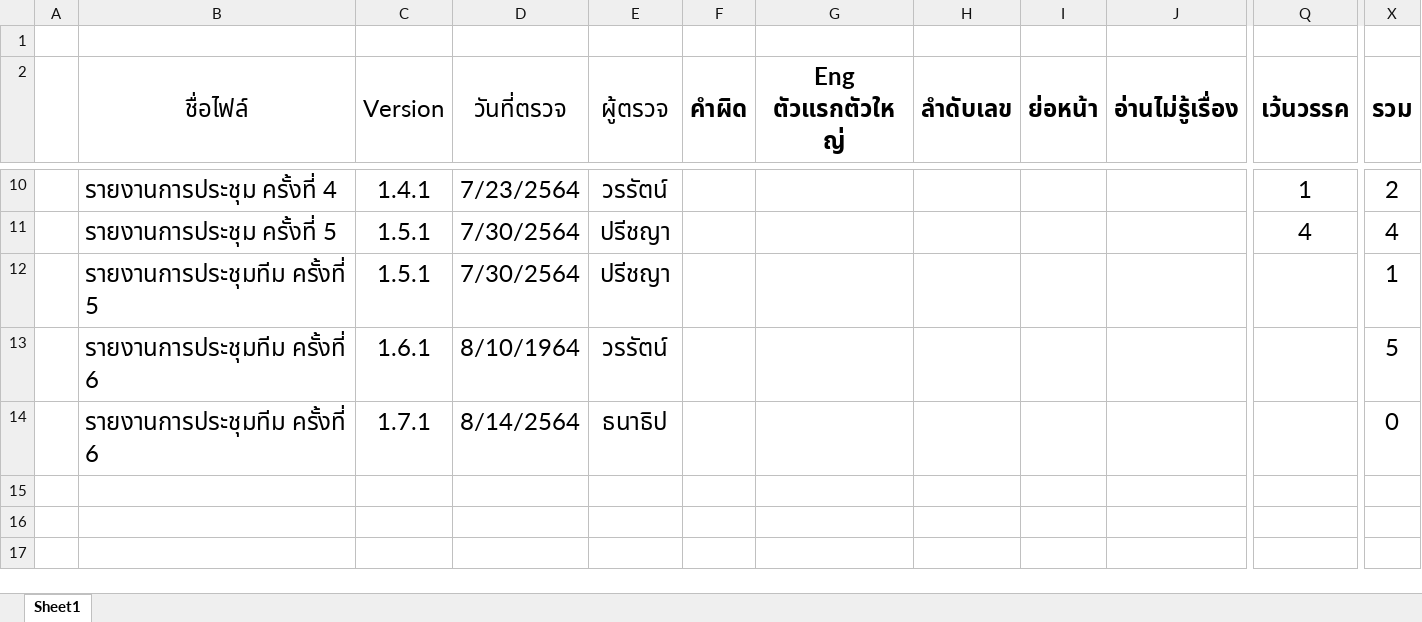
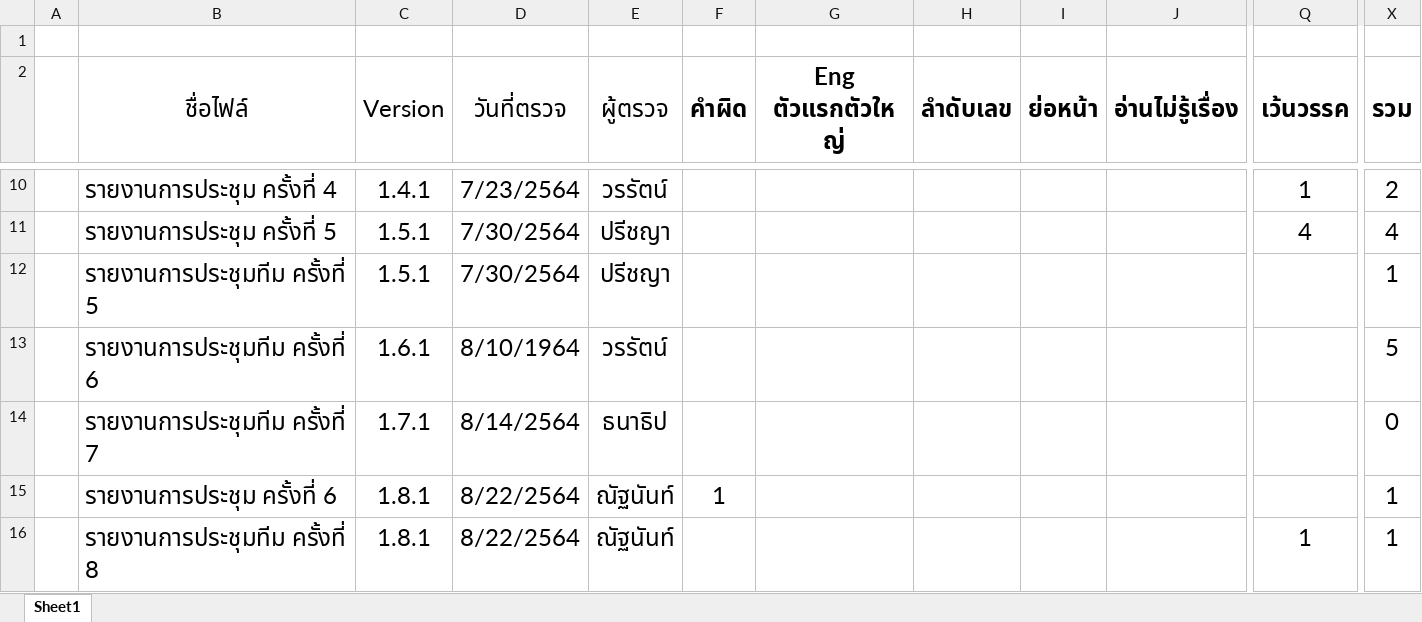
Before and after one commit to wirat0155/team4, an Excel workbook: ตรวจงาน/รายการตรวจสอบรายงานการประชุม.xlsx, sheet Sheet1, drawn as a sheet; only a part is shown, gaps mark what is left out; values as stored, in another font and other column widths than the file's, no borders; rows hold the shown columns only; the diff names each change by its address in the sheet, - before the commit and + after, or states it on an @@ line.

```diff
--- a/ตรวจงาน/รายการตรวจสอบรายงานการประชุม.xlsx (sheet Sheet1)
+++ b/ตรวจงาน/รายการตรวจสอบรายงานการประชุม.xlsx (sheet Sheet1)
-B14 (ชื่อไฟล์): รายงานการประชุมทีม ครั้งที่ 6
+B14 (ชื่อไฟล์): รายงานการประชุมทีม ครั้งที่ 7
+row 15:  | รายงานการประชุม ครั้งที่ 6 | 1.8.1 | 8/22/2564 | ณัฐนันท์ | 1 |  |  |  |  |  | 1
+row 16:  | รายงานการประชุมทีม ครั้งที่ 8 | 1.8.1 | 8/22/2564 | ณัฐนันท์ |  |  |  |  |  | 1 | 1
```
Also changed, not shown: 2 other files.
